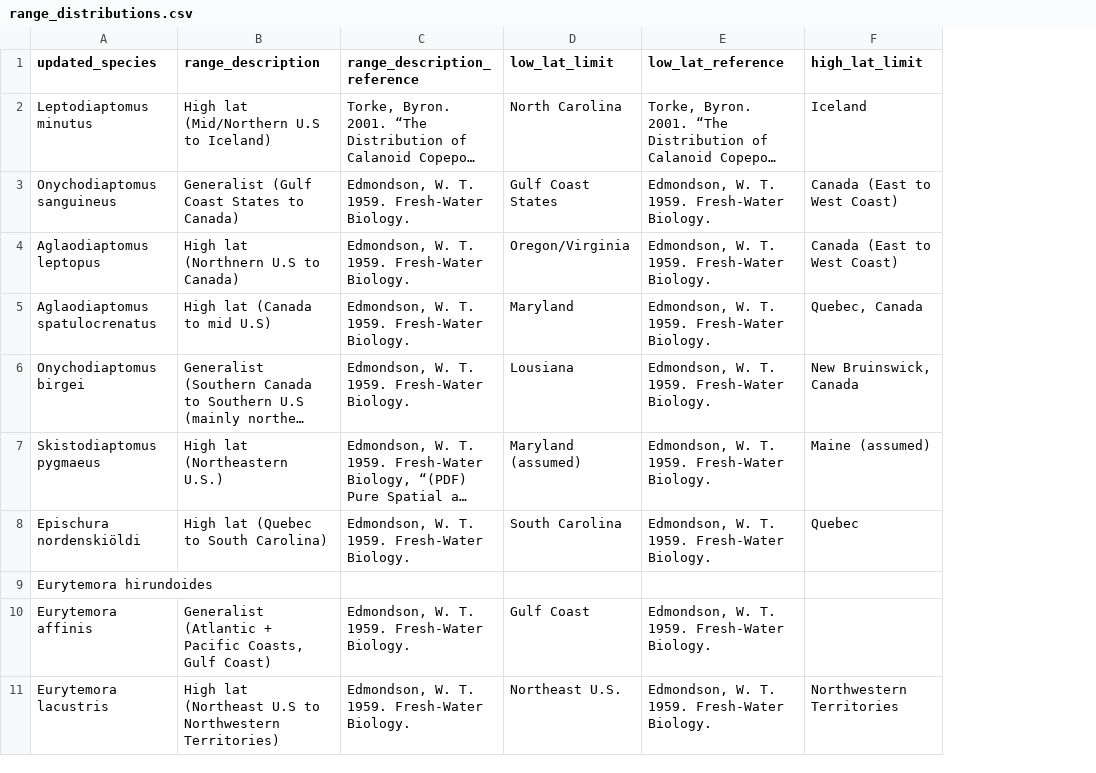
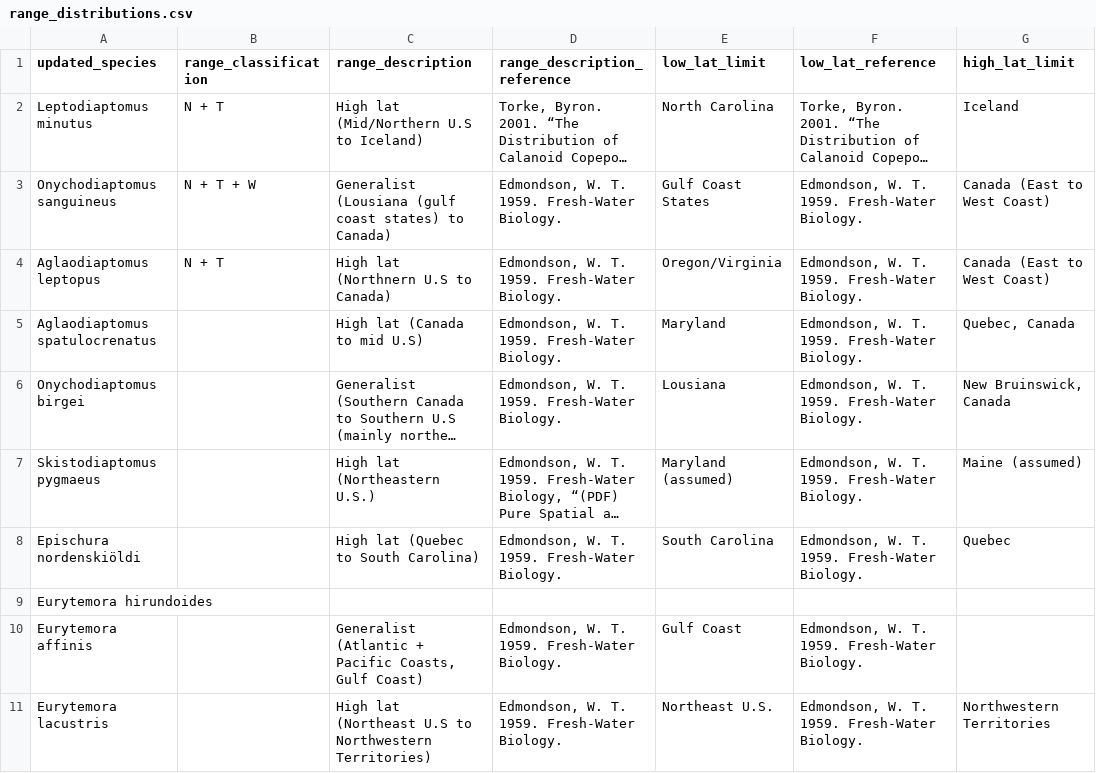
Before and after one commit to ZoopEcoEvo/historical_copepods, a CSV file: Raw_data/range_distributions.csv, drawn as a sheet; only a part is shown; long unchanged cells end in …; addresses are those after the commit; the diff names each change by its address in the sheet, - before the commit and + after, or states it on an @@ line.

Commit message:
Added 'range_classification' column

```diff
--- a/Raw_data/range_distributions.csv
+++ b/Raw_data/range_distributions.csv
+column B (range_classification), rows 2-4: N + T | N + T + W | N + T
-C3 (range_description): Generalist (Gulf Coast States to Canada)
+C3 (range_description): Generalist (Lousiana (gulf coast states) to Canada)
```
